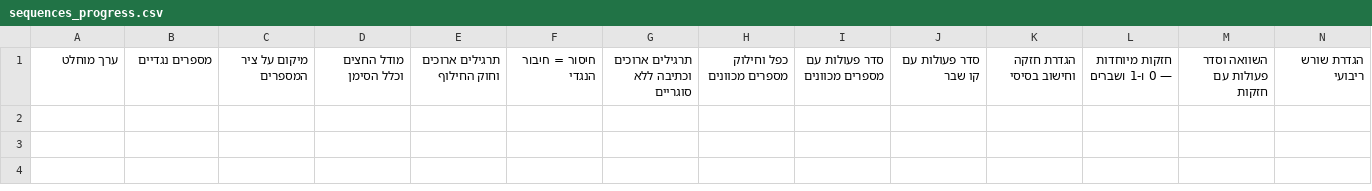
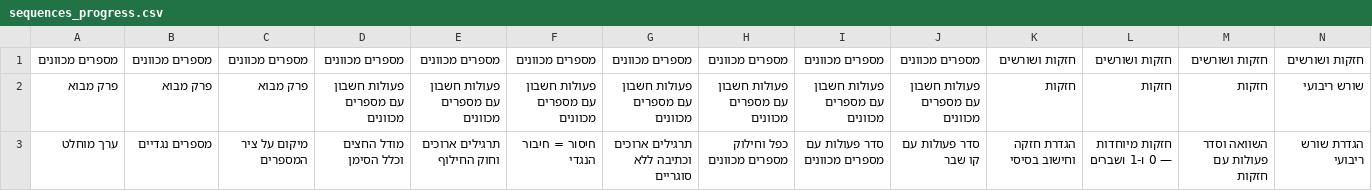
Before and after one commit to chenmar6-maker/coordinate-system, a CSV file: sequences_progress.csv, drawn as a sheet; only a part is shown; rows hold the shown columns only; the diff names each change by its address in the sheet, - before the commit and + after, or states it on an @@ line.

Commit message:
Add general topic and sub-topic rows to sequences CSV

```diff
--- a/sequences_progress.csv
+++ b/sequences_progress.csv
+row 1: מספרים מכוונים | מספרים מכוונים | מספרים מכוונים | מספרים מכוונים | מספרים מכוונים | מספרים מכוונים | מספרים מכוונים | מספרים מכוונים | מספרים מכוונים | מספרים מכוונים | חזקות ושורשים | חזקות ושורשים | חזקות ושורשים | חזקות ושורשים
+row 2: פרק מבוא | פרק מבוא | פרק מבוא | פעולות חשבון עם מספרים מכוונים | פעולות חשבון עם מספרים מכוונים | פעולות חשבון עם מספרים מכוונים | פעולות חשבון עם מספרים מכוונים | פעולות חשבון עם מספרים מכוונים | פעולות חשבון עם מספרים מכוונים | פעולות חשבון עם מספרים מכוונים | חזקות | חזקות | חזקות | שורש ריבועי
```
